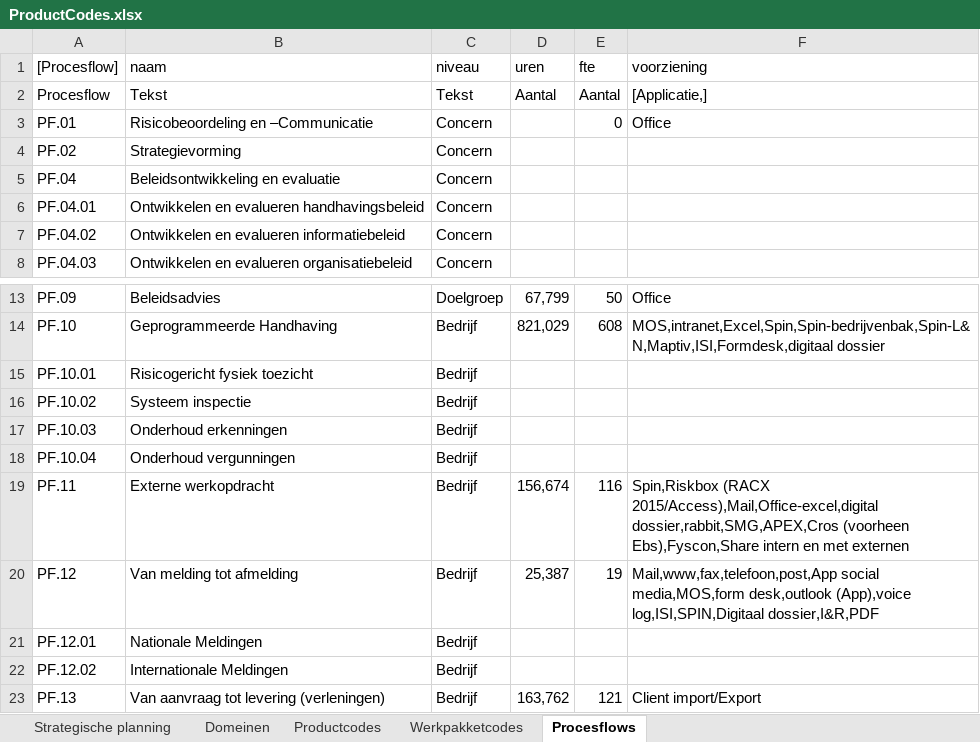
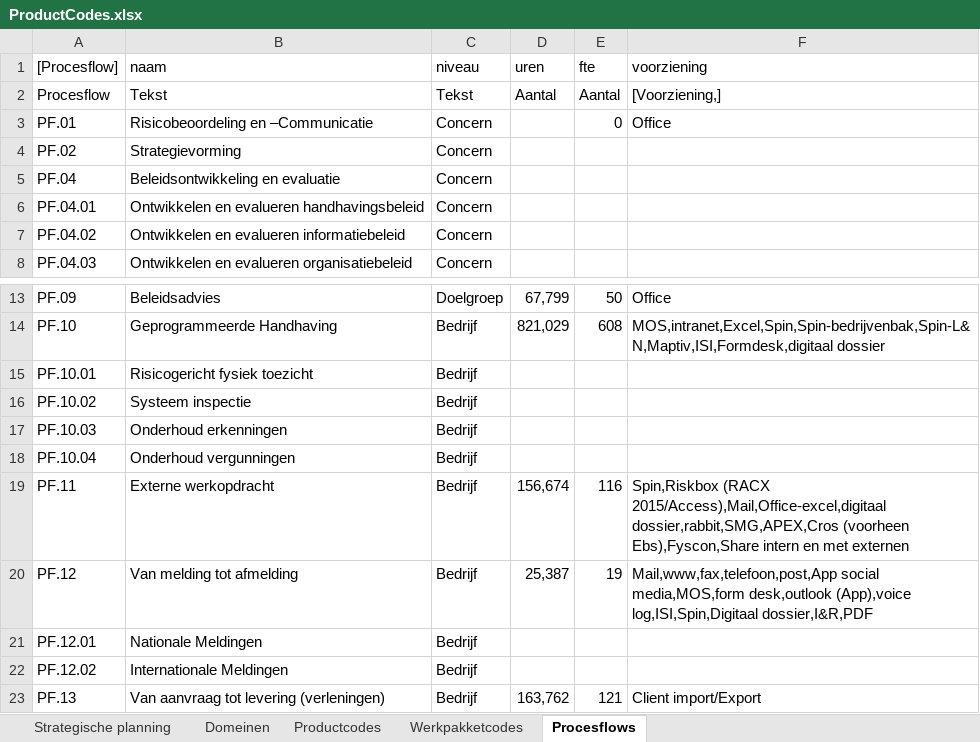
Before and after one commit to AmpersandTarski/ampersand-models, an Excel workbook: Blik/ProductCodes.xlsx, sheet Procesflows, drawn as a sheet; only a part is shown, gaps mark what is left out; values as stored, in another font and other column widths than the file's, no borders; the diff names each change by its address in the sheet, - before the commit and + after, or states it on an @@ line.

```diff
--- a/Blik/ProductCodes.xlsx (sheet Procesflows)
+++ b/Blik/ProductCodes.xlsx (sheet Procesflows)
-F2 (voorziening): [Applicatie,]
+F2 (voorziening): [Voorziening,]
-F19 (voorziening): Spin,Riskbox (RACX 2015/Access),Mail,Office-excel,digital dossier,rabbit,SMG,APEX,Cros (voorheen…
+F19 (voorziening): Spin,Riskbox (RACX 2015/Access),Mail,Office-excel,digitaal dossier,rabbit,SMG,APEX,Cros (voorheen…
-F20 (voorziening): …desk,outlook (App),voice log,ISI,SPIN,Digitaal dossier,I&R,PDF
+F20 (voorziening): …desk,outlook (App),voice log,ISI,Spin,Digitaal dossier,I&R,PDF
```
Also changed, not shown: Blik/Wetsartikelen.xlsx, MirrorMe/Arguments.xlsx, 2 other files.
